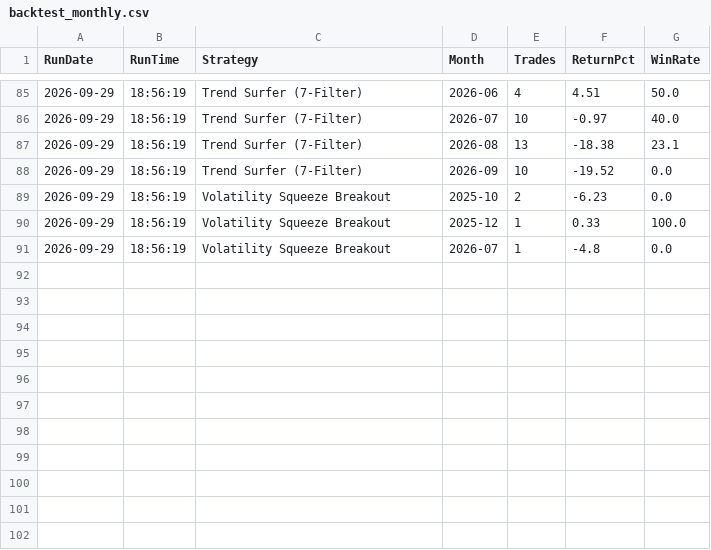
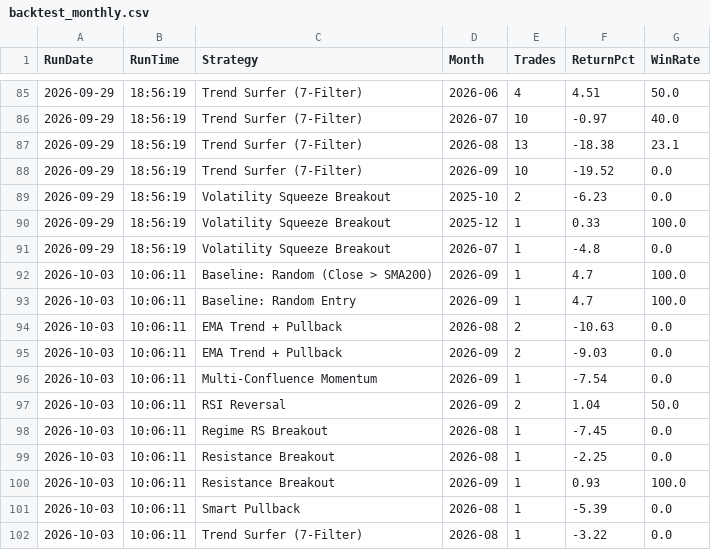
Before and after one commit to c4codecore/swing, a CSV file: outputs/backtest_monthly.csv, drawn as a sheet; only a part is shown, gaps mark what is left out.

```diff
--- a/outputs/backtest_monthly.csv
+++ b/outputs/backtest_monthly.csv
@@ -91 +91,12 @@ RunDate,RunTime,Strategy,Month,Trades,ReturnPct,WinRate
 2026-09-29,18:56:19,Volatility Squeeze Breakout,2026-07,1,-4.8,0.0
+2026-10-03,10:06:11,Baseline: Random (Close > SMA200),2026-09,1,4.7,100.0
+2026-10-03,10:06:11,Baseline: Random Entry,2026-09,1,4.7,100.0
+2026-10-03,10:06:11,EMA Trend + Pullback,2026-08,2,-10.63,0.0
+2026-10-03,10:06:11,EMA Trend + Pullback,2026-09,2,-9.03,0.0
+2026-10-03,10:06:11,Multi-Confluence Momentum,2026-09,1,-7.54,0.0
+2026-10-03,10:06:11,RSI Reversal,2026-09,2,1.04,50.0
+2026-10-03,10:06:11,Regime RS Breakout,2026-08,1,-7.45,0.0
+2026-10-03,10:06:11,Resistance Breakout,2026-08,1,-2.25,0.0
+2026-10-03,10:06:11,Resistance Breakout,2026-09,1,0.93,100.0
+2026-10-03,10:06:11,Smart Pullback,2026-08,1,-5.39,0.0
+2026-10-03,10:06:11,Trend Surfer (7-Filter),2026-08,1,-3.22,0.0
```
Also changed, not shown: outputs/backtest_regime_summary.csv, outputs/backtest_trades_with_regime.csv, 12 other files.
